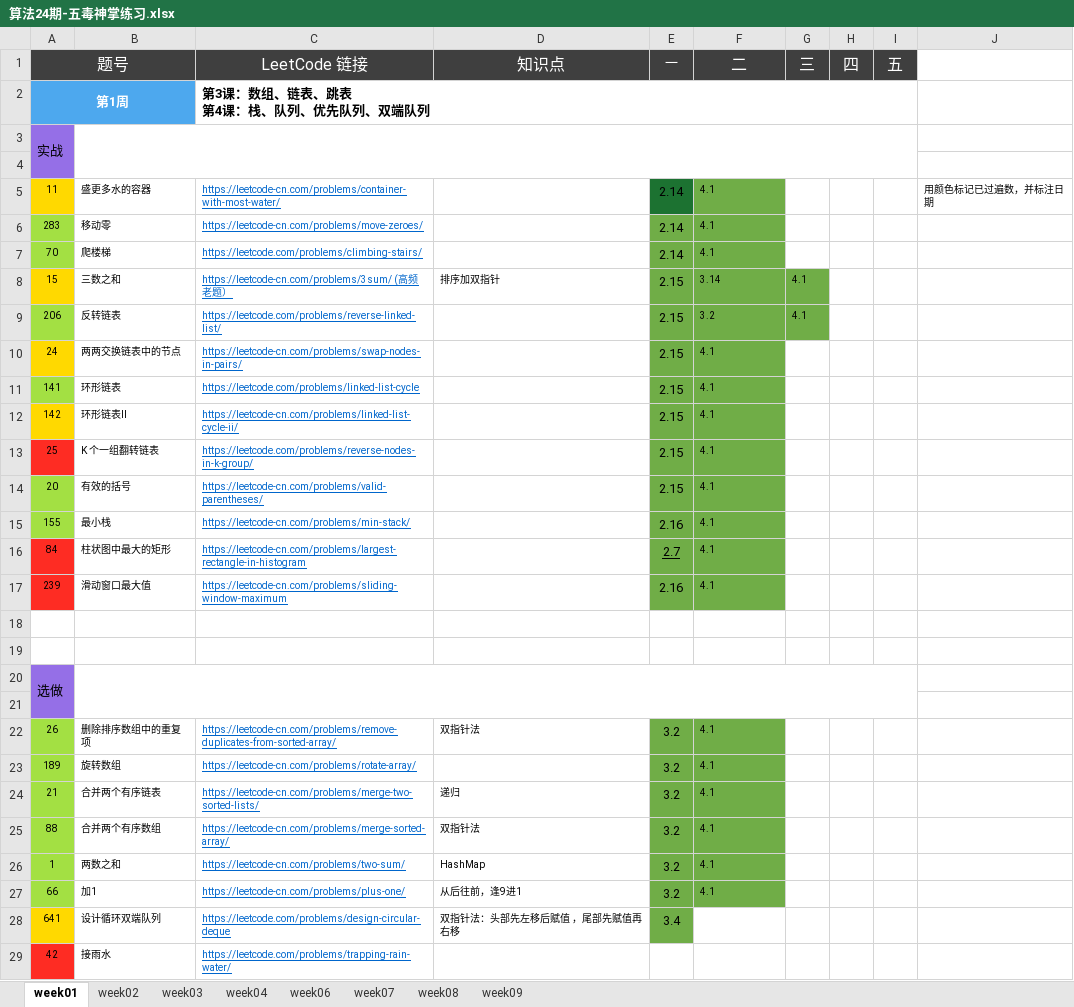
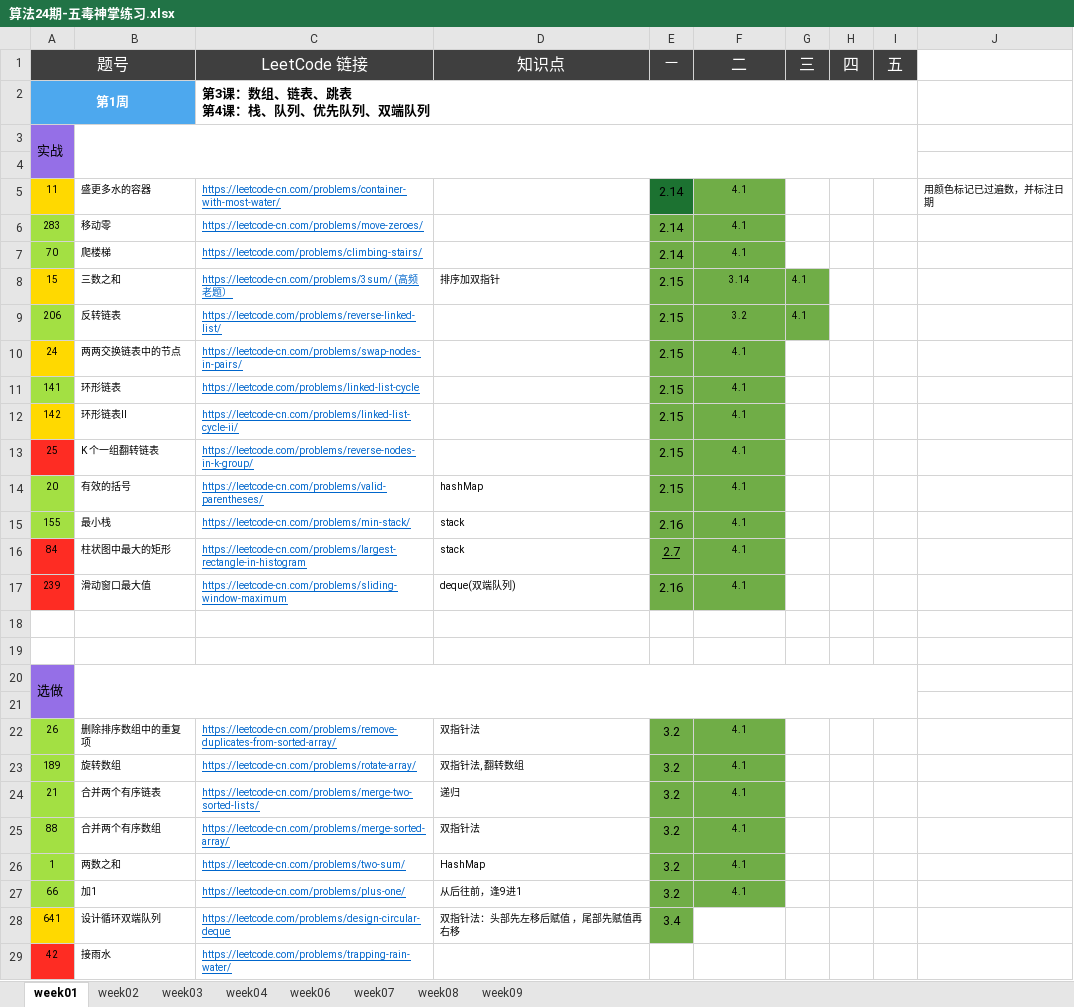
Before and after one commit to Quan-heng/LeetCodeTraining, an Excel workbook: 算法24期-五毒神掌练习.xlsx, sheet week01, drawn as a sheet; values as stored, in another font and other column widths than the file's, no borders; charts and pictures not drawn; the diff names each change by its address in the sheet, - before the commit and + after, or states it on an @@ line.

```diff
--- a/算法24期-五毒神掌练习.xlsx (sheet week01)
+++ b/算法24期-五毒神掌练习.xlsx (sheet week01)
-F5:F17 alignment: left
+F5:F17 alignment: center
-D14 (知识点): (empty)
+D14 (知识点): hashMap
-D15:D16 (知识点): (empty)
+D15:D16 (知识点): stack
-D17 (知识点): (empty)
+D17 (知识点): deque(双端队列)
-F22:F27 alignment: left
+F22:F27 alignment: center
-D23 (知识点): (empty)
+D23 (知识点): 双指针法, 翻转数组
```
Also changed, not shown: sheet week03, sheet week02, charts or pictures.
